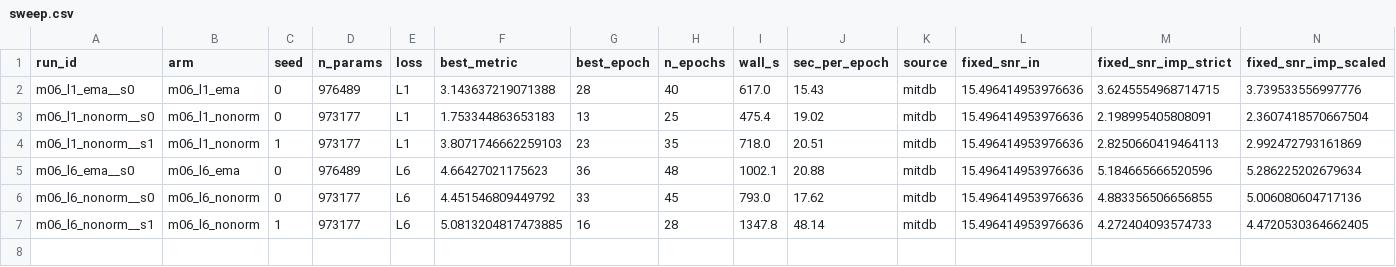
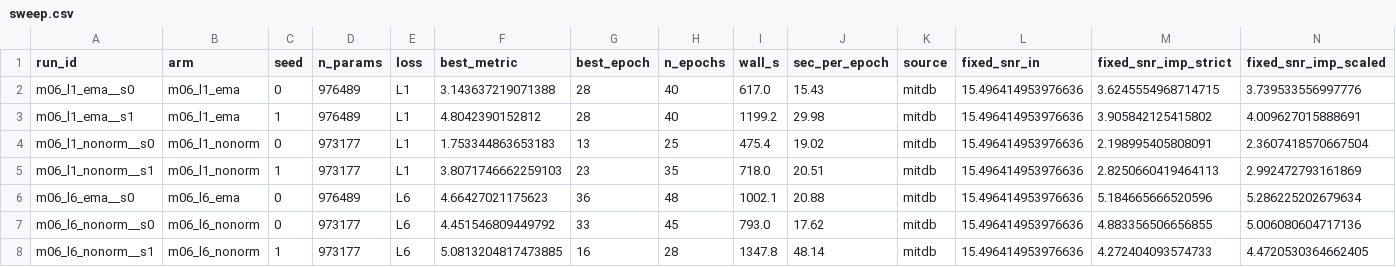
Before and after one commit to userpawbaw/ECG_denoising_method_comparision, a CSV file: results/ext/d41/sweep.csv, drawn as a sheet; only a part is shown; rows hold the shown columns only; the diff names each change by its address in the sheet, - before the commit and + after, or states it on an @@ line.

```diff
--- a/results/ext/d41/sweep.csv
+++ b/results/ext/d41/sweep.csv
+row 3: m06_l1_ema__s1 | m06_l1_ema | 1 | 976489 | L1 | 4.8042390152812 | 28 | 40 | 1199.2 | 29.98 | mitdb | 15.496414953976636 | 3.905842125415802 | 4.009627015888691
```
Also changed, not shown: results/ext/d41/m06_l1_ema__s1/log.csv, 5 other files.
